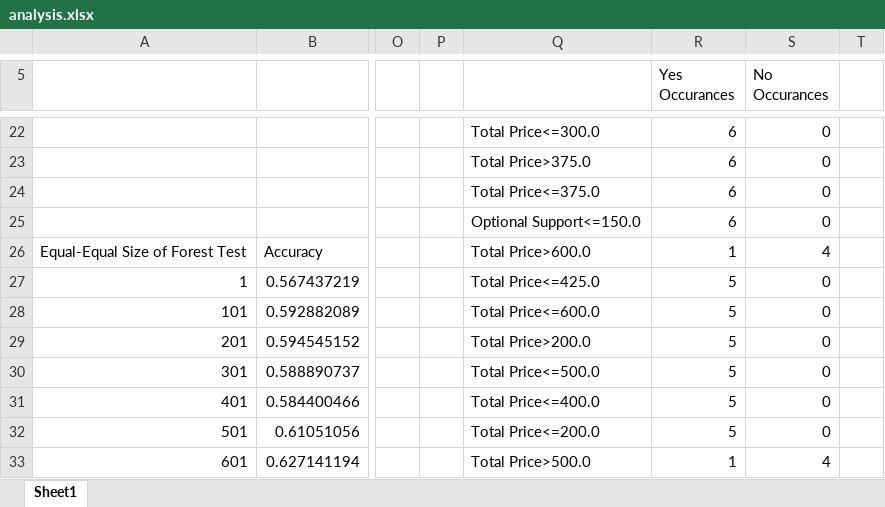
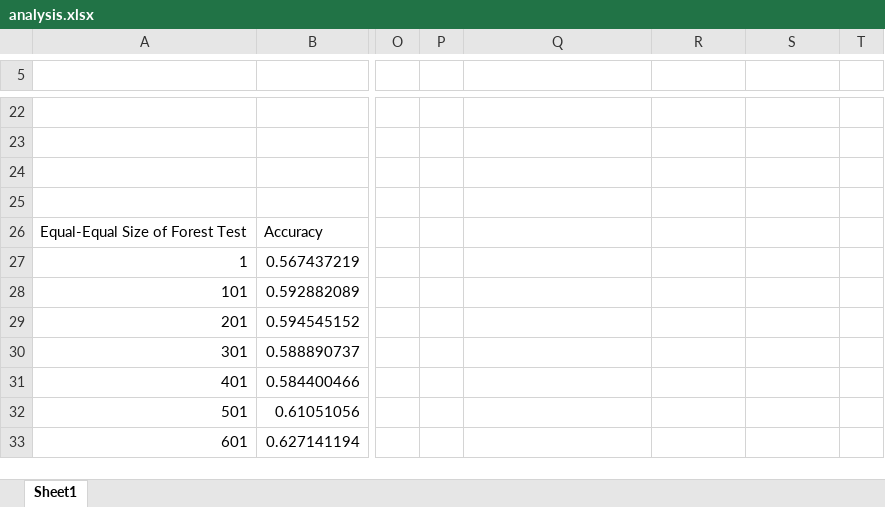
Before and after one commit to Mshnik/MLProject, an Excel workbook: project/data/DT_out/analysis.xlsx, sheet Sheet1, drawn as a sheet; only a part is shown, gaps mark what is left out; values as stored, in another font and other column widths than the file's, no borders; charts and pictures not drawn; rows hold the shown columns only; the diff covers the shown part only; the diff names each change by its address in the sheet, - before the commit and + after, or states it on an @@ line.

```diff
--- a/project/data/DT_out/analysis.xlsx (sheet Sheet1)
+++ b/project/data/DT_out/analysis.xlsx (sheet Sheet1)
-R5: Yes Occurances
+R5: (empty)
-S5: No Occurances
+S5: (empty)
-Q22: Total Price<=300.0
+Q22: (empty)
-R22:R23: 6
+R22:R23: (empty)
-S22:S23: 0
+S22:S23: (empty)
-Q23: Total Price>375.0
+Q23: (empty)
-row 24:  |  |  |  | Total Price<=375.0 | 6 | 0
+row 24: (empty)
-row 25:  |  |  |  | Optional Support<=150.0 | 6 | 0
+row 25: (empty)
-Q26: Total Price>600.0
+Q26: (empty)
-R26: 1
+R26: (empty)
-S26: 4
+S26: (empty)
-Q27: Total Price<=425.0
+Q27: (empty)
-R27:R32: 5
+R27:R32: (empty)
-S27:S32: 0
+S27:S32: (empty)
-Q28: Total Price<=600.0
+Q28: (empty)
-Q29: Total Price>200.0
+Q29: (empty)
-Q30: Total Price<=500.0
+Q30: (empty)
-Q31: Total Price<=400.0
+Q31: (empty)
-Q32: Total Price<=200.0
+Q32: (empty)
-Q33: Total Price>500.0
+Q33: (empty)
-R33: 1
+R33: (empty)
-S33: 4
+S33: (empty)
```
Also changed, not shown: other rows of this sheet, charts or pictures, 20 other files.
